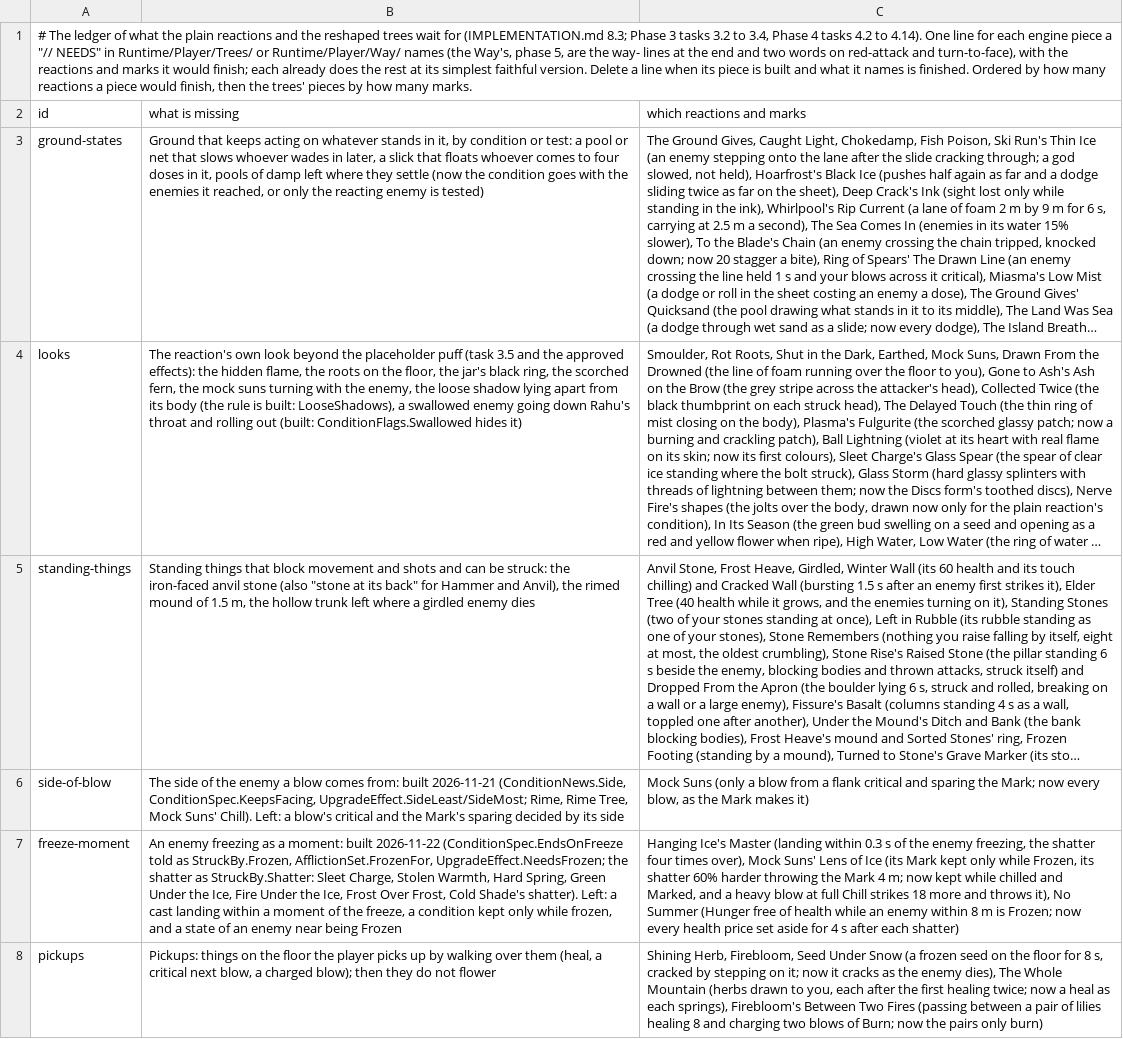
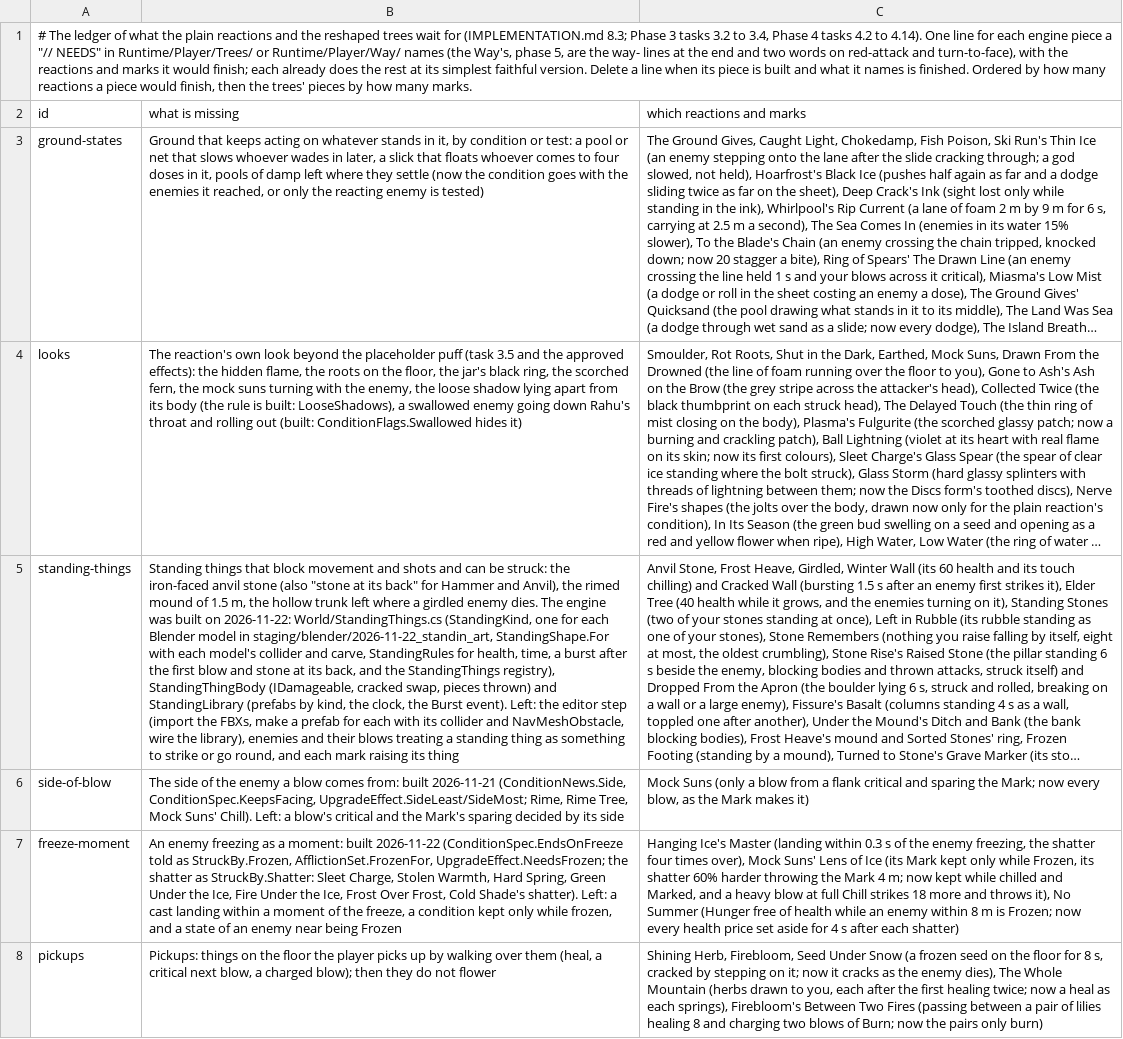
Before and after one commit to Rohanp725/Project-Clover, a TSV file: docs/design/steel/content_open.tsv, drawn as a sheet; only a part is shown; long unchanged cells end in …; the diff names each change by its address in the sheet, - before the commit and + after, or states it on an @@ line.

```diff
--- a/docs/design/steel/content_open.tsv
+++ b/docs/design/steel/content_open.tsv
-B5 (what is missing): …girdled enemy dies
+B5 (what is missing): …girdled enemy dies. The engine was built on 2026-11-22: World/StandingThings.cs (StandingKind, one for each Blender model in staging/blender/2026-11-22_standin_art, StandingShape.For with each model's collider and carve, StandingRules for health, time, a burst after the first blow and stone at its back, and the StandingThings registry), StandingThingBody (IDamageable, cracked swap, pieces thrown) and StandingLibrary (prefabs by kind, the clock, the Burst event). Left: the editor step (import the FBXs, make a prefab for each with its collider and NavMeshObstacle, wire the library), enemies and their blows treating a standing thing as something to strike or go round, and each mark raising its thing
```
Also changed, not shown: 4 other files.
